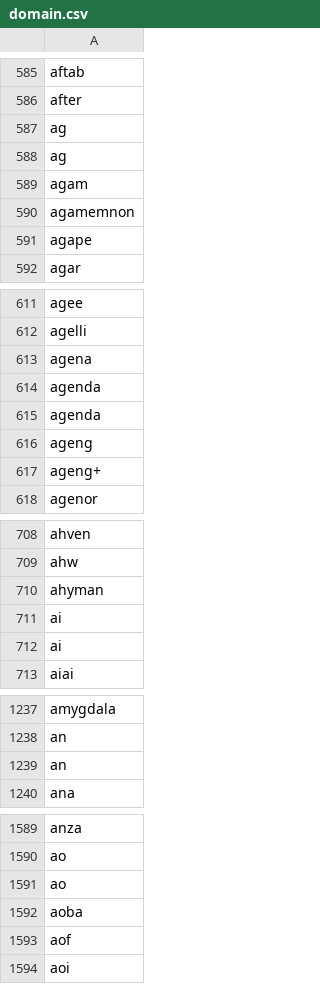
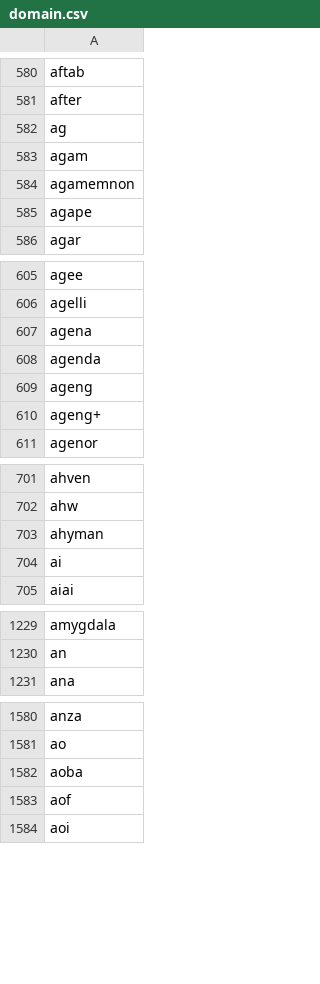
Before and after one commit to B1ank-H/FuzzScanner, a CSV file: domain.csv, drawn as a sheet; only a part is shown, gaps mark what is left out; the diff covers the shown part only; the diff names each change by its address in the sheet, - before the commit and + after, or states it on an @@ line.

```diff
--- a/domain.csv
+++ b/domain.csv
-row 588: ag
-row 615: agenda
-row 712: ai
-row 1239: an
-row 1591: ao
```
Also changed, not shown: 13 removed rows elsewhere in this file.
